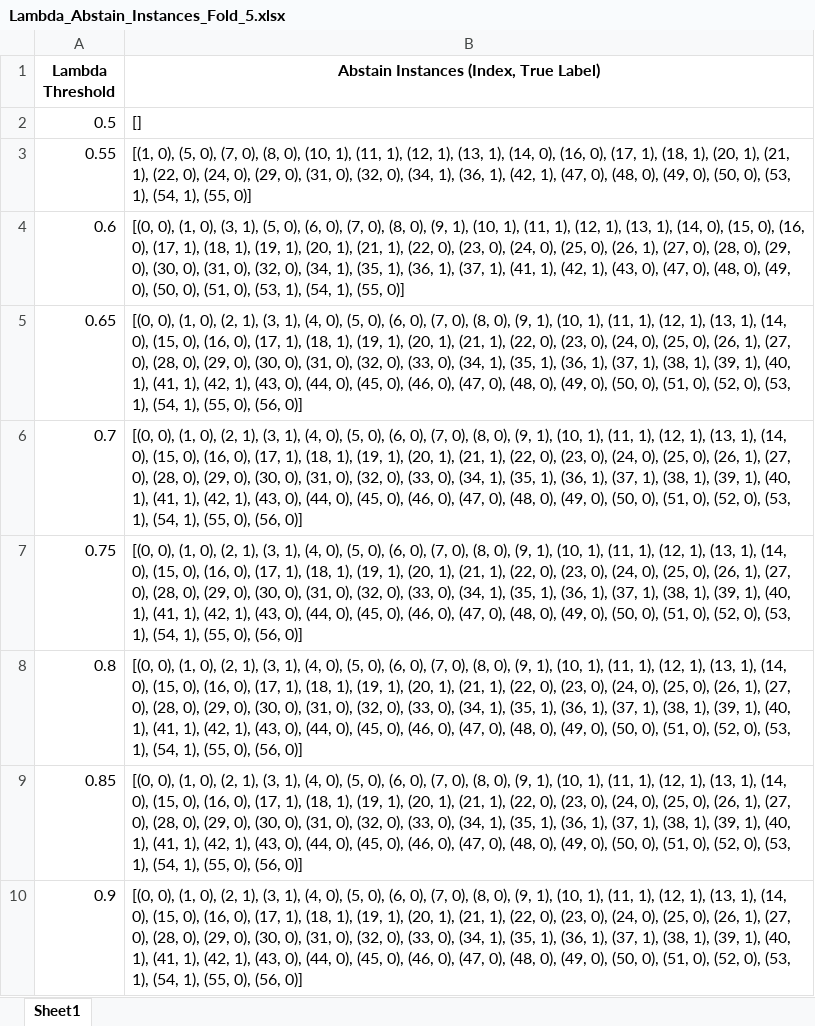
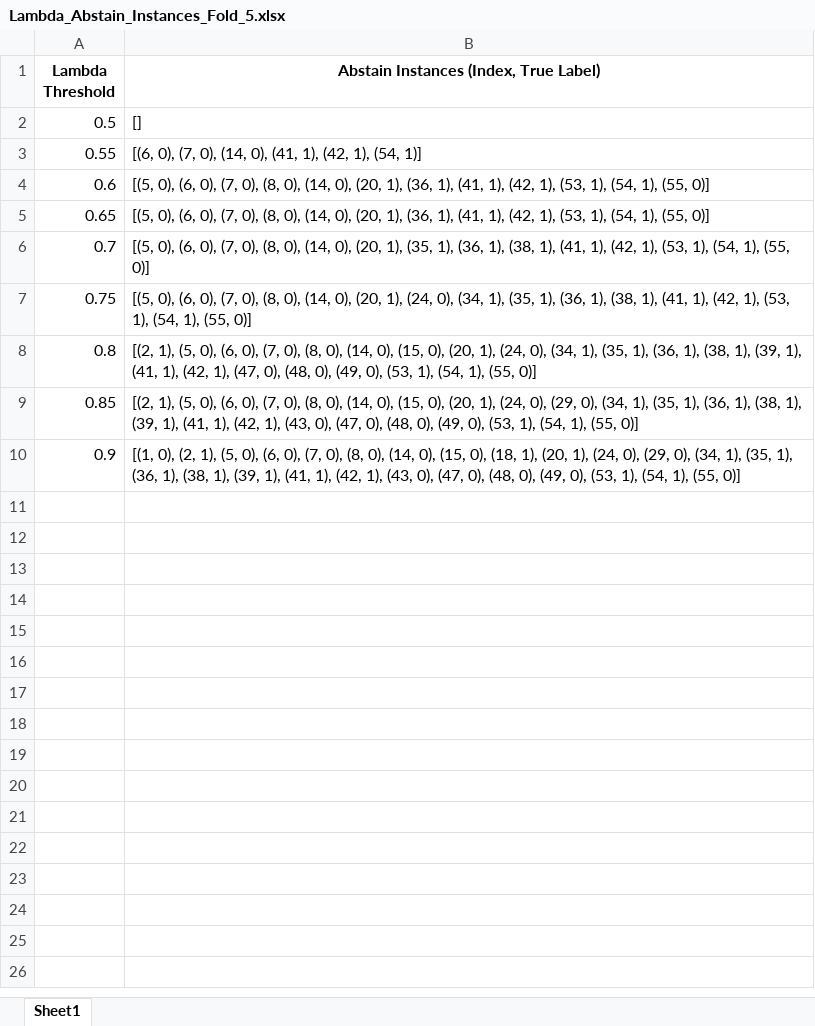
Before and after one commit to JaberQezelbash/FHR_Project, an Excel workbook: Codes/ML_models/Models/All_Results/RF_Results/Sliding_Window_Model/Lambda_Abstain_Instances_Fold_5.xlsx, sheet Sheet1, drawn as a sheet; values as stored, in another font and other column widths than the file's, no borders; the diff names each change by its address in the sheet, - before the commit and + after, or states it on an @@ line.

```diff
--- a/Codes/ML_models/Models/All_Results/RF_Results/Sliding_Window_Model/Lambda_Abstain_Instances_Fold_5.xlsx (sheet Sheet1)
+++ b/Codes/ML_models/Models/All_Results/RF_Results/Sliding_Window_Model/Lambda_Abstain_Instances_Fold_5.xlsx (sheet Sheet1)
-B3: [(1, 0), (5, 0), (7, 0), (8, 0), (10, 1), (11, 1), (12, 1), (13, 1), (14, 0), (16, 0), (17, 1), (18, 1), (20, 1), (21, 1), (22, 0), (24, 0), (29, 0), (31, 0), (32, 0), (34, 1), (36, 1), (42, 1), (47, 0), (48, 0), (49, 0), (50, 0), (53, 1), (54, 1), (55, 0)]
+B3: [(6, 0), (7, 0), (14, 0), (41, 1), (42, 1), (54, 1)]
-B4: [(0, 0), (1, 0), (3, 1), (5, 0), (6, 0), (7, 0), (8, 0), (9, 1), (10, 1), (11, 1), (12, 1), (13, 1), (14, 0), (15, 0), (16, 0), (17, 1), (18, 1), (19, 1), (20, 1), (21, 1), (22, 0), (23, 0), (24, 0), (25, 0), (26, 1), (27, 0), (28, 0), (29, 0), (30, 0), (31, 0), (32, 0), (34, 1), (35, 1), (36, 1), (37, 1), (41, 1), (42, 1), (43, 0), (47, 0), (48, 0), (49, 0), (50, 0), (51, 0), (53, 1),…
+B4: [(5, 0), (6, 0), (7, 0), (8, 0), (14, 0), (20, 1), (36, 1), (41, 1), (42, 1), (53, 1),…
-B5: [(0, 0), (1, 0), (2, 1), (3, 1), (4, 0), (5, 0), (6, 0), (7, 0), (8, 0), (9, 1), (10, 1), (11, 1), (12, 1), (13, 1), (14, 0), (15, 0), (16, 0), (17, 1), (18, 1), (19, 1), (20, 1), (21, 1), (22, 0), (23, 0), (24, 0), (25, 0), (26, 1), (27, 0), (28, 0), (29, 0), (30, 0), (31, 0), (32, 0), (33, 0), (34, 1), (35, 1), (36, 1), (37, 1), (38, 1), (39, 1), (40, 1), (41, 1), (42, 1), (43, 0), (44, 0), (45, 0), (46, 0), (47, 0), (48, 0), (49, 0), (50, 0), (51, 0), (52, 0), (53, 1), (54, 1), (55, 0), (56, 0)]
+B5: [(5, 0), (6, 0), (7, 0), (8, 0), (14, 0), (20, 1), (36, 1), (41, 1), (42, 1), (53, 1), (54, 1), (55, 0)]
-B6: [(0, 0), (1, 0), (2, 1), (3, 1), (4, 0), (5, 0), (6, 0), (7, 0), (8, 0), (9, 1), (10, 1), (11, 1), (12, 1), (13, 1), (14, 0), (15, 0), (16, 0), (17, 1), (18, 1), (19, 1), (20, 1), (21, 1), (22, 0), (23, 0), (24, 0), (25, 0), (26, 1), (27, 0), (28, 0), (29, 0), (30, 0), (31, 0), (32, 0), (33, 0), (34, 1), (35, 1), (36, 1), (37, 1), (38, 1), (39, 1), (40, 1), (41, 1), (42, 1), (43, 0), (44, 0), (45, 0), (46, 0), (47, 0), (48, 0), (49, 0), (50, 0), (51, 0), (52, 0), (53, 1), (54, 1), (55, 0), (56, 0)]
+B6: [(5, 0), (6, 0), (7, 0), (8, 0), (14, 0), (20, 1), (35, 1), (36, 1), (38, 1), (41, 1), (42, 1), (53, 1), (54, 1), (55, 0)]
-B7: [(0, 0), (1, 0), (2, 1), (3, 1), (4, 0), (5, 0), (6, 0), (7, 0), (8, 0), (9, 1), (10, 1), (11, 1), (12, 1), (13, 1), (14, 0), (15, 0), (16, 0), (17, 1), (18, 1), (19, 1), (20, 1), (21, 1), (22, 0), (23, 0), (24, 0), (25, 0), (26, 1), (27, 0), (28, 0), (29, 0), (30, 0), (31, 0), (32, 0), (33, 0), (34, 1), (35, 1), (36, 1), (37, 1), (38, 1), (39, 1), (40, 1), (41, 1), (42, 1), (43, 0), (44, 0), (45, 0), (46, 0), (47, 0), (48, 0), (49, 0), (50, 0), (51, 0), (52, 0), (53, 1), (54, 1), (55, 0), (56, 0)]
+B7: [(5, 0), (6, 0), (7, 0), (8, 0), (14, 0), (20, 1), (24, 0), (34, 1), (35, 1), (36, 1), (38, 1), (41, 1), (42, 1), (53, 1), (54, 1), (55, 0)]
-B8: [(0, 0), (1, 0), (2, 1), (3, 1), (4, 0), (5, 0), (6, 0), (7, 0), (8, 0), (9, 1), (10, 1), (11, 1), (12, 1), (13, 1), (14, 0), (15, 0), (16, 0), (17, 1), (18, 1), (19, 1), (20, 1), (21, 1), (22, 0), (23, 0), (24, 0), (25, 0), (26, 1), (27, 0), (28, 0), (29, 0), (30, 0), (31, 0), (32, 0), (33, 0), (34, 1), (35, 1), (36, 1), (37, 1), (38, 1), (39, 1), (40, 1), (41, 1), (42, 1), (43, 0), (44, 0), (45, 0), (46, 0), (47, 0), (48, 0), (49, 0), (50, 0), (51, 0), (52, 0), (53, 1), (54, 1), (55, 0), (56, 0)]
+B8: [(2, 1), (5, 0), (6, 0), (7, 0), (8, 0), (14, 0), (15, 0), (20, 1), (24, 0), (34, 1), (35, 1), (36, 1), (38, 1), (39, 1), (41, 1), (42, 1), (47, 0), (48, 0), (49, 0), (53, 1), (54, 1), (55, 0)]
-B9: [(0, 0), (1, 0), (2, 1), (3, 1), (4, 0), (5, 0), (6, 0), (7, 0), (8, 0), (9, 1), (10, 1), (11, 1), (12, 1), (13, 1), (14, 0), (15, 0), (16, 0), (17, 1), (18, 1), (19, 1), (20, 1), (21, 1), (22, 0), (23, 0), (24, 0), (25, 0), (26, 1), (27, 0), (28, 0), (29, 0), (30, 0), (31, 0), (32, 0), (33, 0), (34, 1), (35, 1), (36, 1), (37, 1), (38, 1), (39, 1), (40, 1), (41, 1), (42, 1), (43, 0), (44, 0), (45, 0), (46, 0), (47, 0), (48, 0), (49, 0), (50, 0), (51, 0), (52, 0), (53, 1), (54, 1), (55, 0), (56, 0)]
+B9: [(2, 1), (5, 0), (6, 0), (7, 0), (8, 0), (14, 0), (15, 0), (20, 1), (24, 0), (29, 0), (34, 1), (35, 1), (36, 1), (38, 1), (39, 1), (41, 1), (42, 1), (43, 0), (47, 0), (48, 0), (49, 0), (53, 1), (54, 1), (55, 0)]
-B10: [(0, 0), (1, 0), (2, 1), (3, 1), (4, 0), (5, 0), (6, 0), (7, 0), (8, 0), (9, 1), (10, 1), (11, 1), (12, 1), (13, 1), (14, 0), (15, 0), (16, 0), (17, 1), (18, 1), (19, 1), (20, 1), (21, 1), (22, 0), (23, 0), (24, 0), (25, 0), (26, 1), (27, 0), (28, 0), (29, 0), (30, 0), (31, 0), (32, 0), (33, 0), (34, 1), (35, 1), (36, 1), (37, 1), (38, 1), (39, 1), (40, 1), (41, 1), (42, 1), (43, 0), (44, 0), (45, 0), (46, 0), (47, 0), (48, 0), (49, 0), (50, 0), (51, 0), (52, 0), (53, 1), (54, 1), (55, 0), (56, 0)]
+B10: [(1, 0), (2, 1), (5, 0), (6, 0), (7, 0), (8, 0), (14, 0), (15, 0), (18, 1), (20, 1), (24, 0), (29, 0), (34, 1), (35, 1), (36, 1), (38, 1), (39, 1), (41, 1), (42, 1), (43, 0), (47, 0), (48, 0), (49, 0), (53, 1), (54, 1), (55, 0)]
```
Also changed, not shown: Codes/ML_models/Models/All_Results/RF_Results/Sliding_Window_Model/Lambda_Abstain_Confusion_Matrix_Elements.xlsx, Codes/ML_models/Models/All_Results/RF_Results/Sliding_Window_Model/Lambda_Abstain_Instances.xlsx, 33 other files.
